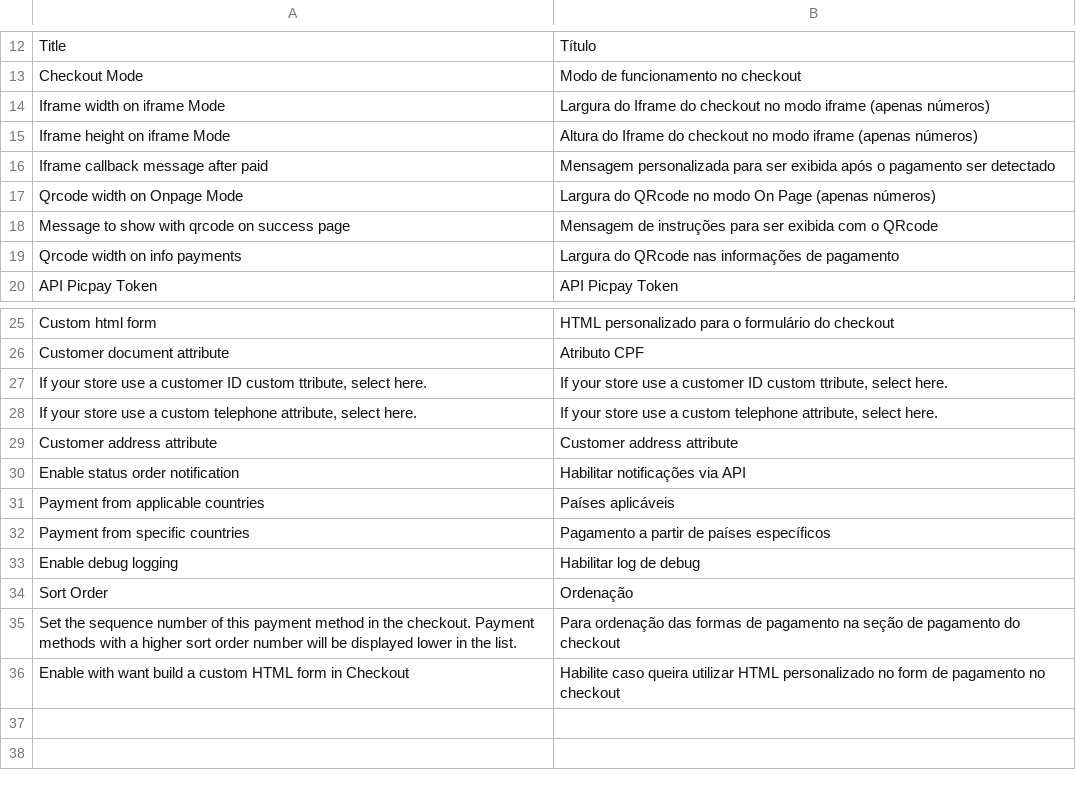
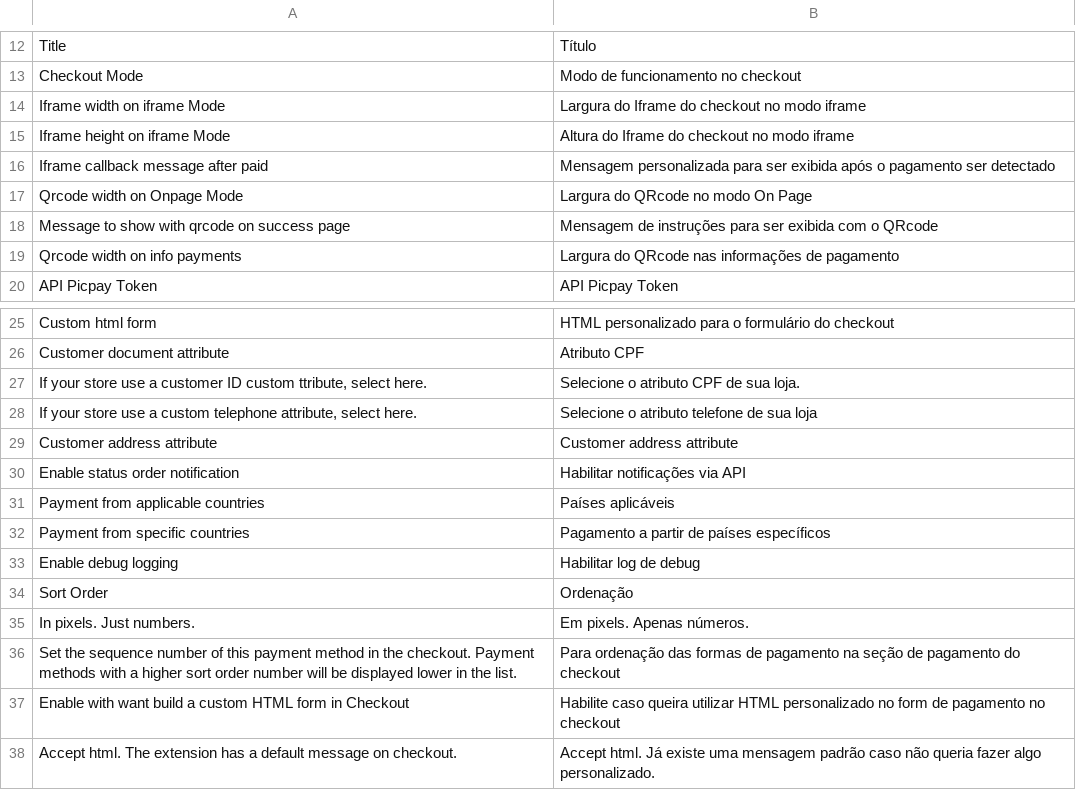
Before and after one commit to PicPay/magento1, a CSV file: app/locale/pt_BR/Picpay_Payment.csv, drawn as a sheet; only a part is shown, gaps mark what is left out.

```diff
--- a/app/locale/pt_BR/Picpay_Payment.csv
+++ b/app/locale/pt_BR/Picpay_Payment.csv
@@ -13,6 +13,6 @@
 "Checkout Mode","Modo de funcionamento no checkout"
-"Iframe width on iframe Mode","Largura do Iframe do checkout no modo iframe (apenas números)"
-"Iframe height on iframe Mode","Altura do Iframe do checkout no modo iframe (apenas números)"
+"Iframe width on iframe Mode","Largura do Iframe do checkout no modo iframe"
+"Iframe height on iframe Mode","Altura do Iframe do checkout no modo iframe"
 "Iframe callback message after paid","Mensagem personalizada para ser exibida após o pagamento ser detectado"
-"Qrcode width on Onpage Mode","Largura do QRcode no modo On Page (apenas números)"
+"Qrcode width on Onpage Mode","Largura do QRcode no modo On Page"
 "Message to show with qrcode on success page","Mensagem de instruções para ser exibida com o QRcode"
@@ -26,4 +26,4 @@
 "Customer document attribute","Atributo CPF"
-"If your store use a customer ID custom ttribute, select here.","If your store use a customer ID custom ttribute, select here."
-"If your store use a custom telephone attribute, select here.","If your store use a custom telephone attribute, select here."
+"If your store use a customer ID custom ttribute, select here.","Selecione o atributo CPF de sua loja."
+"If your store use a custom telephone attribute, select here.","Selecione o atributo telefone de sua loja"
 "Customer address attribute","Customer address attribute"
@@ -34,3 +34,5 @@
 "Sort Order","Ordenação"
+"In pixels. Just numbers.","Em pixels. Apenas números."
 "Set the sequence number of this payment method in the checkout. Payment methods with a higher sort order number will be displayed lower in the list.","Para ordenação das formas de pagamento na seção de pagamento do checkout"
 "Enable with want build a custom HTML form in Checkout","Habilite caso queira utilizar HTML personalizado no form de pagamento no checkout"
+"Accept html. The extension has a default message on checkout.","Accept html. Já existe uma mensagem padrão caso não queria fazer algo personalizado."
```
Also changed, not shown: app/locale/en_US/Picpay_Payment.csv, 1 other file.
